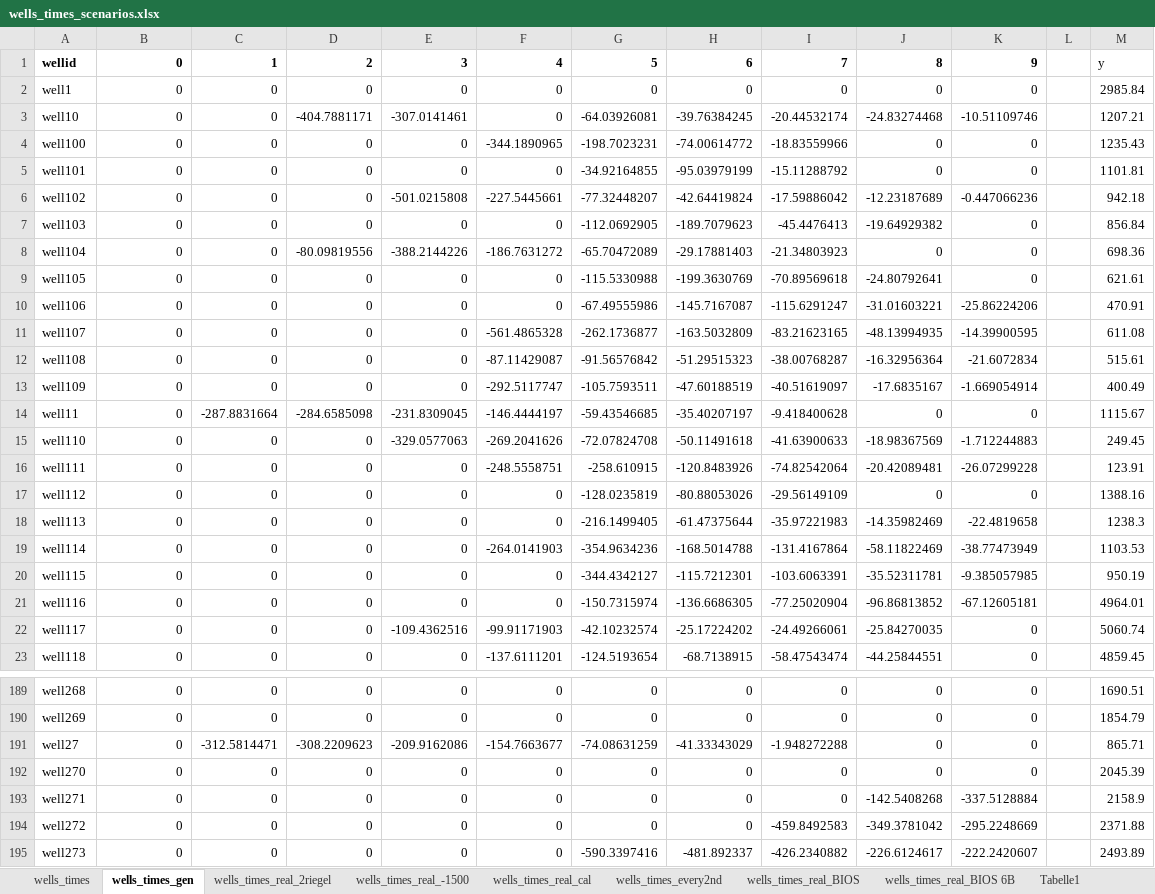
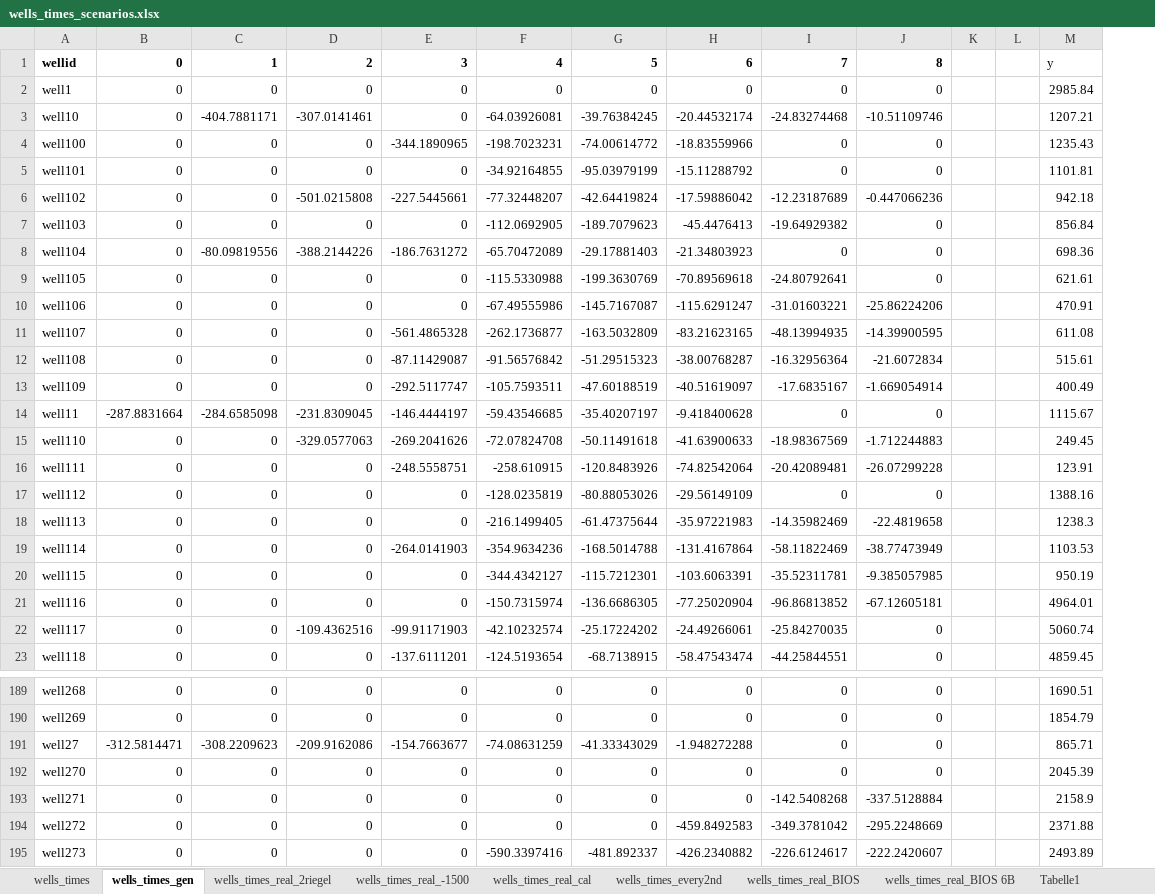
Before and after one commit to KWB-R/maxflow, an Excel workbook: wells_times_scenarios.xlsx, sheet wells_times_gen, drawn as a sheet; only a part is shown, gaps mark what is left out; values as stored, in another font and other column widths than the file's, no borders; removed rows and columns are numbered as before the commit, all else as after; the diff covers the shown part only; the diff names each change by its address in the sheet, - before the commit and + after, or states it on an @@ line.

Commit message:
restored (similar to r99, but only for 9 stress periods), exported using MS excel tool "wells_times_scenarios.xlsx" adapted for 9 stress periods (master branch)

```diff
--- a/wells_times_scenarios.xlsx (sheet wells_times_gen)
+++ b/wells_times_scenarios.xlsx (sheet wells_times_gen)
-column F, rows 1-23: 4 | 0 | 0 | -344.1890965 | 0 | -227.5445661 | 0 | -186.7631272 | 0 | 0 | -561.4865328 | -87.11429087 | -292.5117747 | -146.4444197 | -269.2041626 | -248.5558751 | 0 | 0 | -264.0141903 | 0 | 0 | -99.91171903 | -137.6111201; rows 189-195: 0 | 0 | -154.7663677 | 0 | 0 | 0 | 0
+column K, empty
-F1: 5
+F1: 4
-G1: 6
+G1: 5
-H1: 7
+H1: 6
-I1: 8
+I1: 7
-J1: 9
+J1: 8
-C3: 0
+C3: -404.7881171
-D3: -404.7881171
+D3: -307.0141461
-E3: -307.0141461
+E3: 0
-E4: 0
+E4: -344.1890965
-D6: 0
+D6: -501.0215808
-E6: -501.0215808
+E6: -227.5445661
-C8: 0
+C8: -80.09819556
-D8: -80.09819556
+D8: -388.2144226
-E8: -388.2144226
+E8: -186.7631272
-E11: 0
+E11: -561.4865328
-E12: 0
+E12: -87.11429087
-E13: 0
+E13: -292.5117747
-B14: 0
+B14: -287.8831664
-C14: -287.8831664
+C14: -284.6585098
-D14: -284.6585098
+D14: -231.8309045
-E14: -231.8309045
+E14: -146.4444197
-D15: 0
+D15: -329.0577063
-E15: -329.0577063
+E15: -269.2041626
-E16: 0
+E16: -248.5558751
-E19: 0
+E19: -264.0141903
-D22: 0
+D22: -109.4362516
-E22: -109.4362516
+E22: -99.91171903
-E23: 0
+E23: -137.6111201
-B191: 0
+B191: -312.5814471
-C191: -312.5814471
+C191: -308.2209623
-D191: -308.2209623
+D191: -209.9162086
-E191: -209.9162086
+E191: -154.7663677
```
Also changed, not shown: 294 edited cells elsewhere in this sheet, sheet wells_times, formulas that keep their value, charts or pictures.
